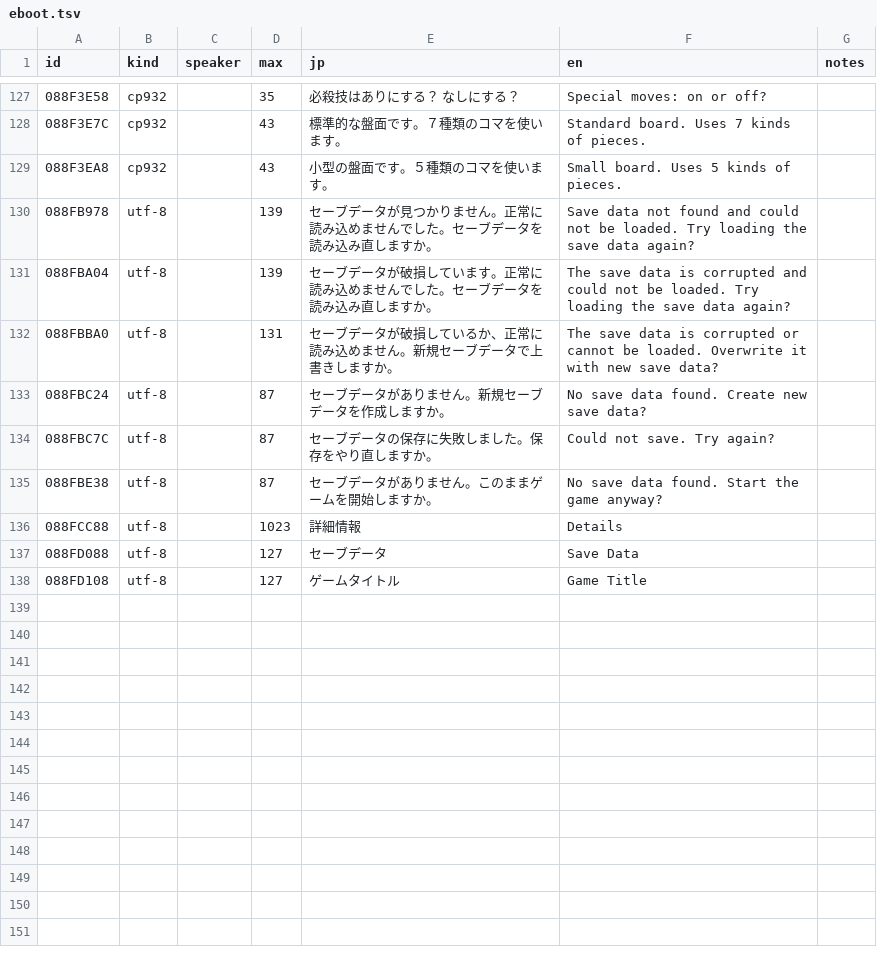
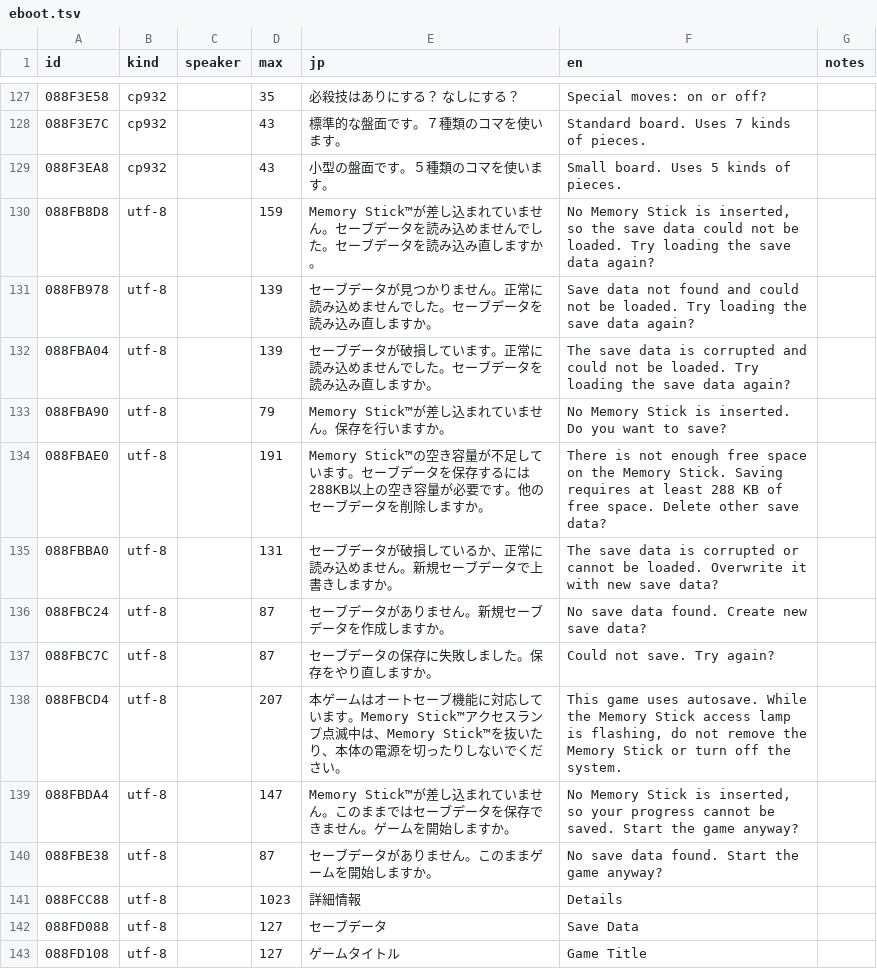
Before and after one commit to minhnhattonthat/sora-no-otoshimono-dokidoki-summer-vacation-en, a TSV file: script/eboot.tsv, drawn as a sheet; only a part is shown, gaps mark what is left out.

```diff
--- a/script/eboot.tsv
+++ b/script/eboot.tsv
@@ -129,4 +129,7 @@ id	kind	speaker	max	jp	en	notes
 088F3EA8	cp932		43	小型の盤面です。５種類のコマを使います。	Small board. Uses 5 kinds of pieces.	
+088FB8D8	utf-8		159	Memory Stick™が差し込まれていません。セーブデータを読み込めませんでした。セーブデータを読み込み直しますか。	No Memory Stick is inserted, so the save data could not be loaded. Try loading the save data again?	
 088FB978	utf-8		139	セーブデータが見つかりません。正常に読み込めませんでした。セーブデータを読み込み直しますか。	Save data not found and could not be loaded. Try loading the save data again?	
 088FBA04	utf-8		139	セーブデータが破損しています。正常に読み込めませんでした。セーブデータを読み込み直しますか。	The save data is corrupted and could not be loaded. Try loading the save data again?	
+088FBA90	utf-8		79	Memory Stick™が差し込まれていません。保存を行いますか。	No Memory Stick is inserted. Do you want to save?	
+088FBAE0	utf-8		191	Memory Stick™の空き容量が不足しています。セーブデータを保存するには288KB以上の空き容量が必要です。他のセーブデータを削除しますか。	There is not enough free space on the Memory Stick. Saving requires at least 288 KB of free space. Delete other save data?	
 088FBBA0	utf-8		131	セーブデータが破損しているか、正常に読み込めません。新規セーブデータで上書きしますか。	The save data is corrupted or cannot be loaded. Overwrite it with new save data?	
@@ -134,2 +137,4 @@ id	kind	speaker	max	jp	en	notes
 088FBC7C	utf-8		87	セーブデータの保存に失敗しました。保存をやり直しますか。	Could not save. Try again?	
+088FBCD4	utf-8		207	本ゲームはオートセーブ機能に対応しています。Memory Stick™アクセスランプ点滅中は、Memory Stick™を抜いたり、本体の電源を切ったりしないでください。	This game uses autosave. While the Memory Stick access lamp is flashing, do not remove the Memory Stick or turn off the system.	
+088FBDA4	utf-8		147	Memory Stick™が差し込まれていません。このままではセーブデータを保存できません。ゲームを開始しますか。	No Memory Stick is inserted, so your progress cannot be saved. Start the game anyway?	
 088FBE38	utf-8		87	セーブデータがありません。このままゲームを開始しますか。	No save data found. Start the game anyway?	
```
Also changed, not shown: 8 other files.
